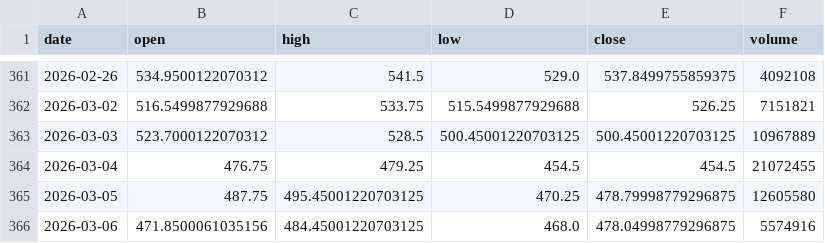
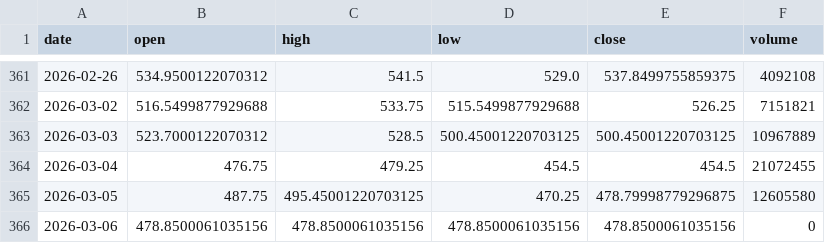
Before and after one commit to vup1120/stock_screener, a CSV file: tw_stock_screener/data/00631L_cache.csv, drawn as a sheet; only a part is shown, gaps mark what is left out.

```diff
--- a/tw_stock_screener/data/00631L_cache.csv
+++ b/tw_stock_screener/data/00631L_cache.csv
@@ -365,2 +365,2 @@ date,open,high,low,close,volume
 2026-03-05,487.75,495.45001220703125,470.25,478.79998779296875,12605580
-2026-03-06,471.8500061035156,484.45001220703125,468.0,478.04998779296875,5574916
+2026-03-06,478.8500061035156,478.8500061035156,478.8500061035156,478.8500061035156,0
```
Also changed, not shown: tw_stock_screener/data/2330_cache.csv, tw_stock_screener/data/2379_cache.csv, 2 other files.
